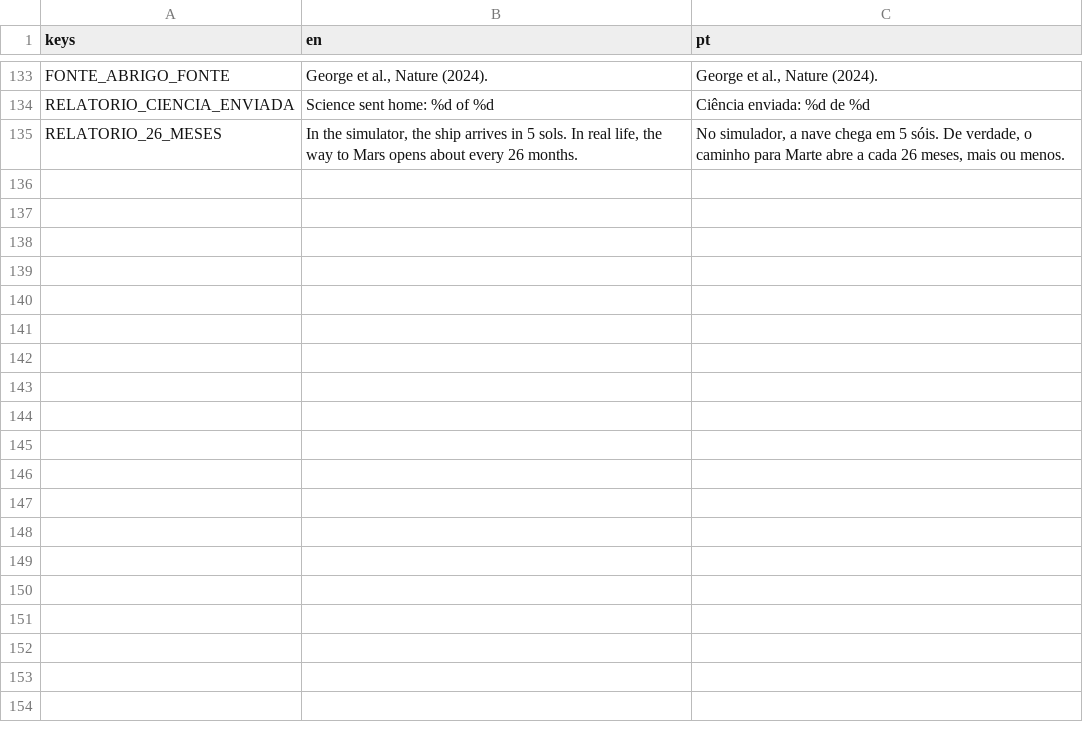
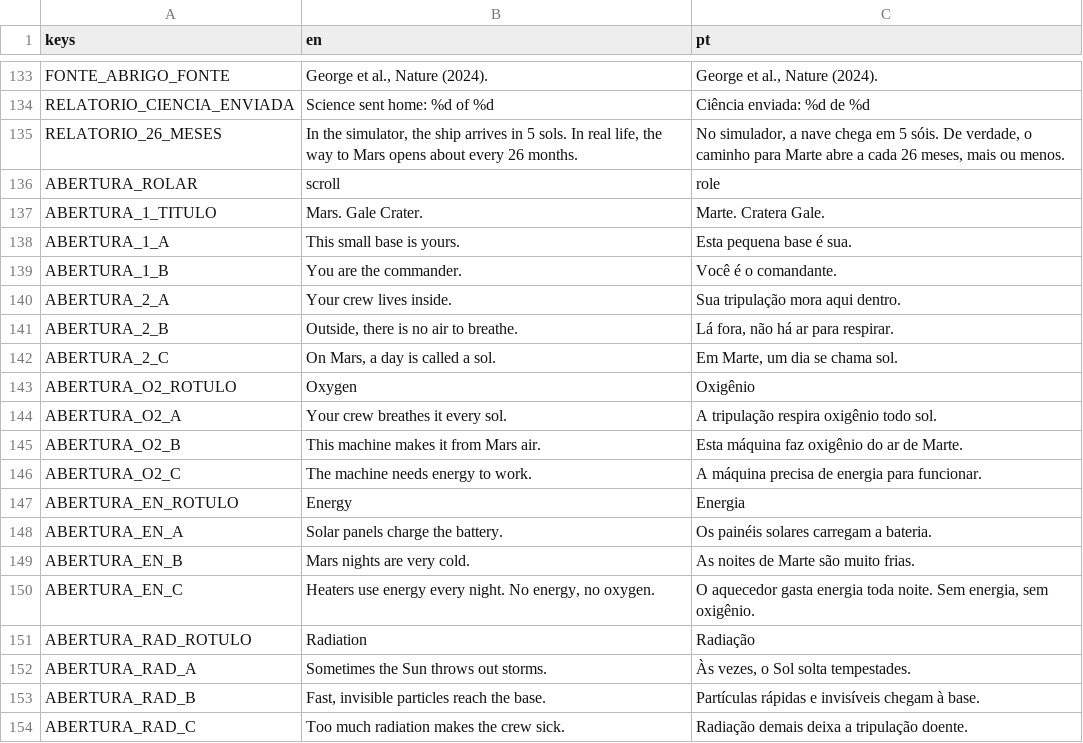
Before and after one commit to FreitasVarejo/five-sols-on-mars, a CSV file: textos/textos.csv, drawn as a sheet; only a part is shown, gaps mark what is left out; the diff covers the shown part only; the diff names each change by its address in the sheet, - before the commit and + after, or states it on an @@ line.

```diff
--- a/textos/textos.csv
+++ b/textos/textos.csv
+row 136: ABERTURA_ROLAR | scroll | role
+row 137: ABERTURA_1_TITULO | Mars. Gale Crater. | Marte. Cratera Gale.
+row 138: ABERTURA_1_A | This small base is yours. | Esta pequena base é sua.
+row 139: ABERTURA_1_B | You are the commander. | Você é o comandante.
+row 140: ABERTURA_2_A | Your crew lives inside. | Sua tripulação mora aqui dentro.
+row 141: ABERTURA_2_B | Outside, there is no air to breathe. | Lá fora, não há ar para respirar.
+row 142: ABERTURA_2_C | On Mars, a day is called a sol. | Em Marte, um dia se chama sol.
+row 143: ABERTURA_O2_ROTULO | Oxygen | Oxigênio
+row 144: ABERTURA_O2_A | Your crew breathes it every sol. | A tripulação respira oxigênio todo sol.
+row 145: ABERTURA_O2_B | This machine makes it from Mars air. | Esta máquina faz oxigênio do ar de Marte.
+row 146: ABERTURA_O2_C | The machine needs energy to work. | A máquina precisa de energia para funcionar.
+row 147: ABERTURA_EN_ROTULO | Energy | Energia
+row 148: ABERTURA_EN_A | Solar panels charge the battery. | Os painéis solares carregam a bateria.
+row 149: ABERTURA_EN_B | Mars nights are very cold. | As noites de Marte são muito frias.
+row 150: ABERTURA_EN_C | Heaters use energy every night. No energy, no oxygen. | O aquecedor gasta energia toda noite. Sem energia, sem oxigênio.
+row 151: ABERTURA_RAD_ROTULO | Radiation | Radiação
+row 152: ABERTURA_RAD_A | Sometimes the Sun throws out storms. | Às vezes, o Sol solta tempestades.
+row 153: ABERTURA_RAD_B | Fast, invisible particles reach the base. | Partículas rápidas e invisíveis chegam à base.
+row 154: ABERTURA_RAD_C | Too much radiation makes the crew sick. | Radiação demais deixa a tripulação doente.
```
Also changed, not shown: 17 added rows elsewhere in this file, 8 other files.
